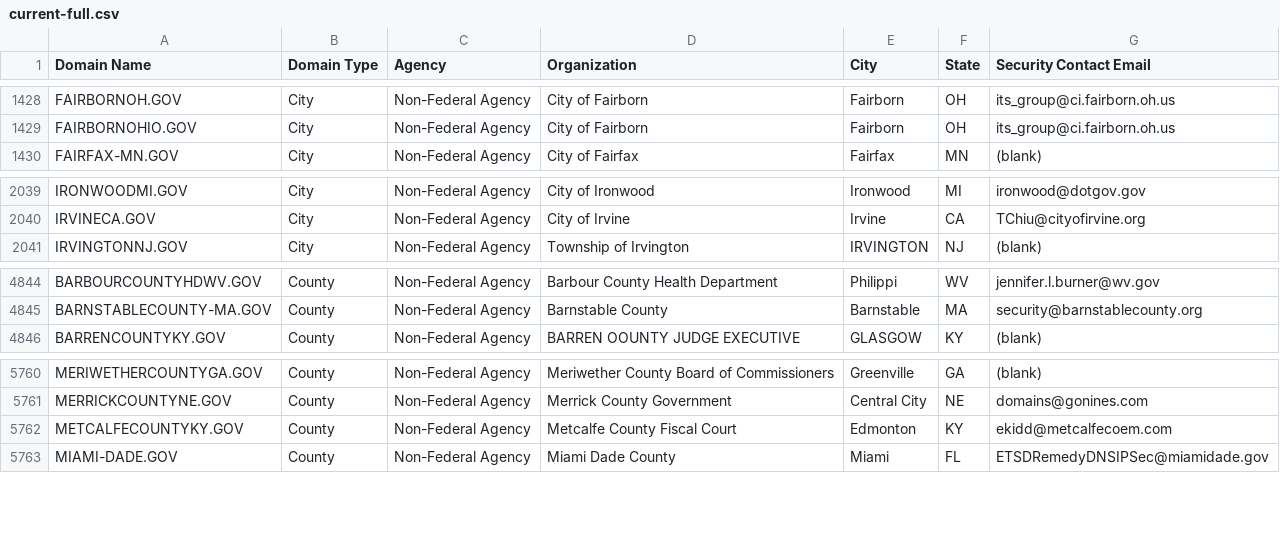
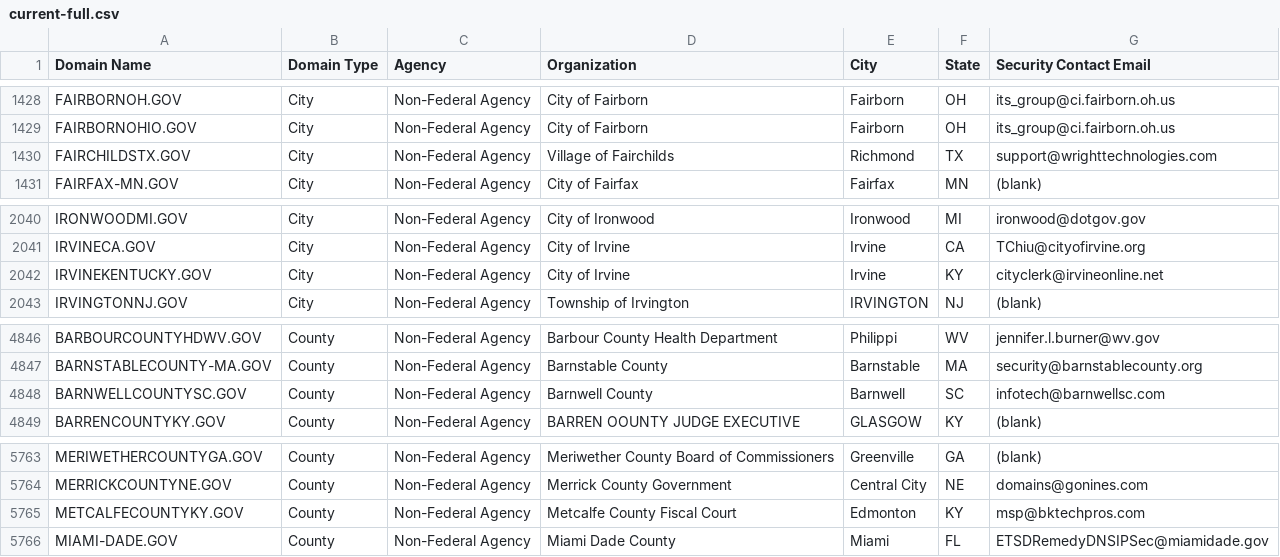
Before and after one commit to cisagov/dotgov-data, a CSV file: current-full.csv, drawn as a sheet; only a part is shown, gaps mark what is left out.

Commit message:
Flat: latest data (2023-11-01T06:10:20.784Z) {   "date": "2023-11-01T06:10:20.784Z",   "files": [     {       "name": "current-full.csv",       "deltaBytes": 296,       "source": "https://domains.dotgov.gov/dotgov-web/publicreports/current-full"     }   ] }

```diff
--- a/current-full.csv
+++ b/current-full.csv
@@ -1429,2 +1429,3 @@ FAIRBORNOH.GOV,City,Non-Federal Agency,City of Fairborn,Fairborn,OH,its_group@ci
 FAIRBORNOHIO.GOV,City,Non-Federal Agency,City of Fairborn,Fairborn,OH,its_group@ci.fairborn.oh.us
+FAIRCHILDSTX.GOV,City,Non-Federal Agency,Village of Fairchilds,Richmond,TX,support@wrighttechnologies.com
 FAIRFAX-MN.GOV,City,Non-Federal Agency,City of Fairfax,Fairfax,MN,(blank)
@@ -2040,2 +2041,3 @@ IRONWOODMI.GOV,City,Non-Federal Agency,City of Ironwood,Ironwood,MI,ironwood@dot
 IRVINECA.GOV,City,Non-Federal Agency,City of Irvine,Irvine,CA,TChiu@cityofirvine.org
+IRVINEKENTUCKY.GOV,City,Non-Federal Agency,City of Irvine,Irvine,KY,cityclerk@irvineonline.net
 IRVINGTONNJ.GOV,City,Non-Federal Agency,Township of Irvington,IRVINGTON,NJ,(blank)
@@ -4845,2 +4847,3 @@ BARBOURCOUNTYHDWV.GOV,County,Non-Federal Agency,Barbour County Health Department
 BARNSTABLECOUNTY-MA.GOV,County,Non-Federal Agency,Barnstable County,Barnstable,MA,security@barnstablecounty.org
+BARNWELLCOUNTYSC.GOV,County,Non-Federal Agency,Barnwell County,Barnwell,SC,infotech@barnwellsc.com
 BARRENCOUNTYKY.GOV,County,Non-Federal Agency,BARREN OOUNTY JUDGE EXECUTIVE ,GLASGOW,KY,(blank)
@@ -5761,3 +5764,3 @@ MERIWETHERCOUNTYGA.GOV,County,Non-Federal Agency,Meriwether County Board of Comm
 MERRICKCOUNTYNE.GOV,County,Non-Federal Agency,Merrick County Government,Central City,NE,domains@gonines.com
-METCALFECOUNTYKY.GOV,County,Non-Federal Agency,Metcalfe County Fiscal Court,Edmonton,KY,ekidd@metcalfecoem.com
+METCALFECOUNTYKY.GOV,County,Non-Federal Agency,Metcalfe County Fiscal Court,Edmonton,KY,msp@bktechpros.com
 MIAMI-DADE.GOV,County,Non-Federal Agency,Miami Dade County,Miami,FL,ETSDRemedyDNSIPSec@miamidade.gov
```
